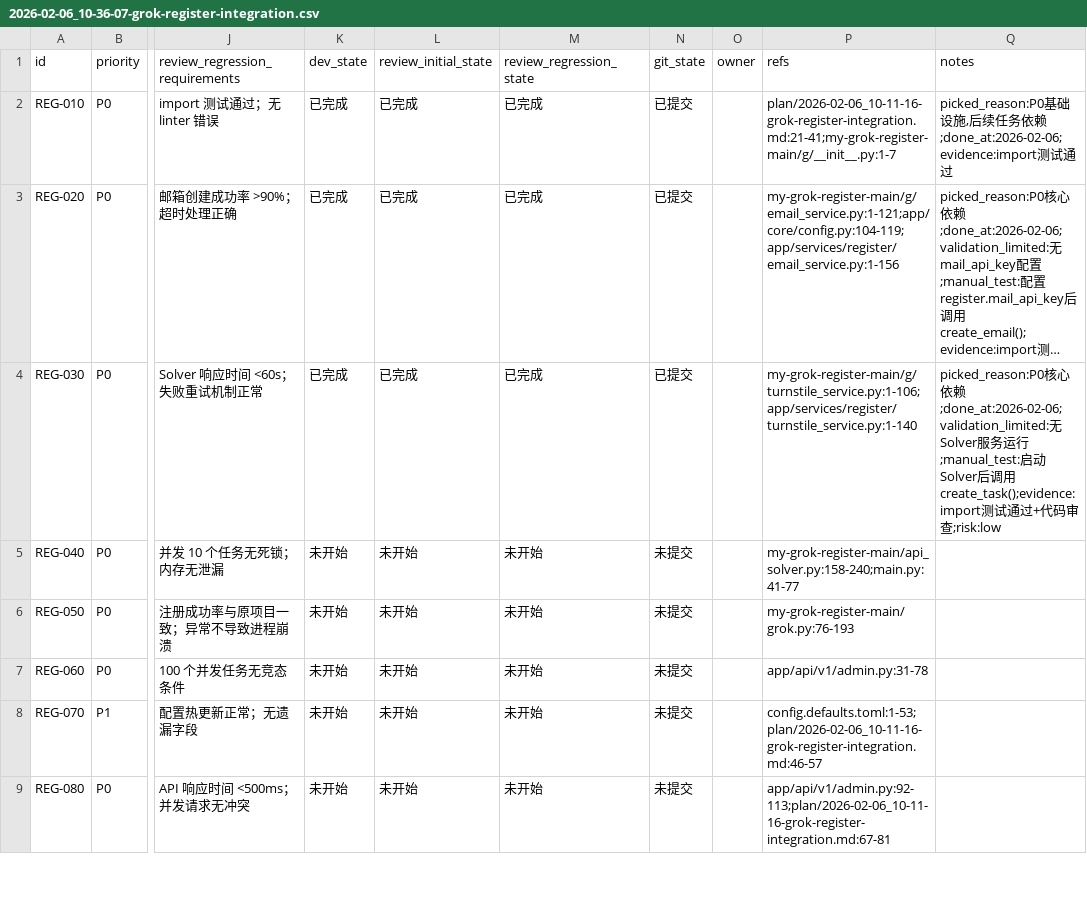
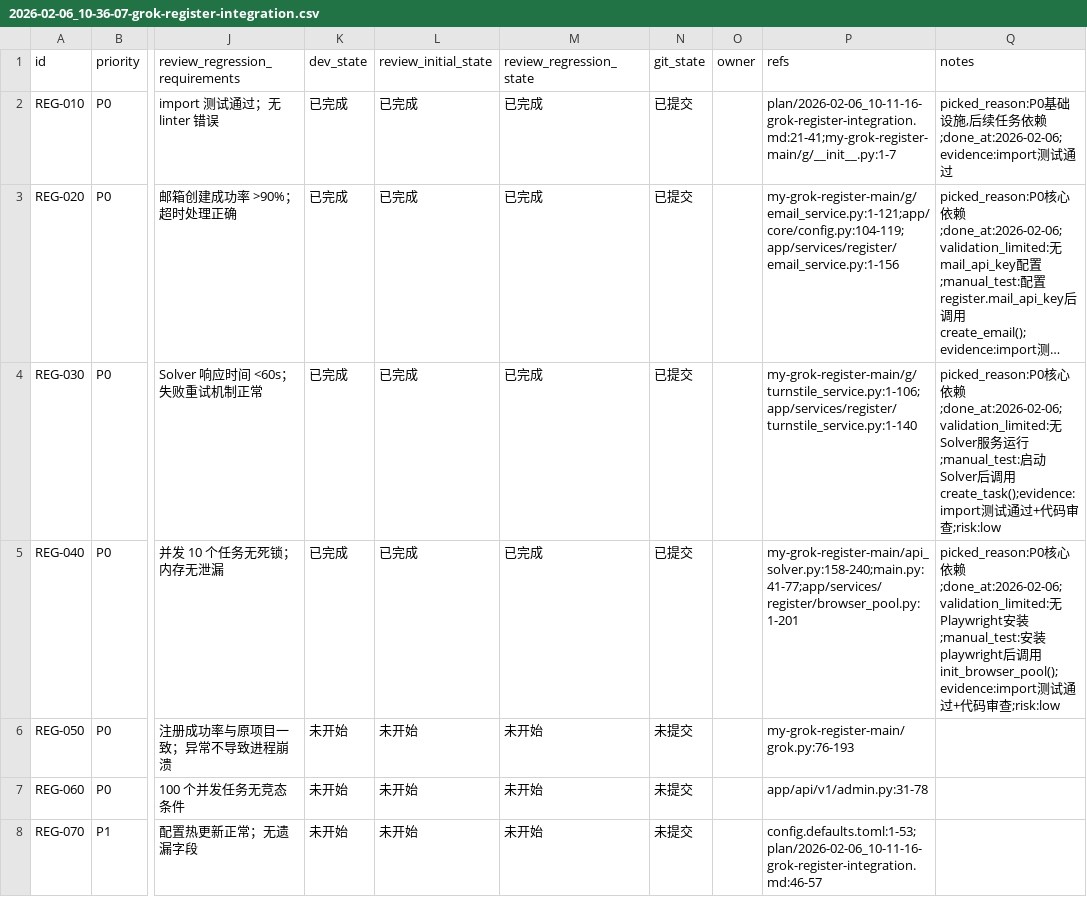
Before and after one commit to XingLingQAQ/grok2api, a CSV file: issues/2026-02-06_10-36-07-grok-register-integration.csv, drawn as a sheet; only a part is shown, gaps mark what is left out; the shorter side is filled out with more unchanged rows; long unchanged cells end in …; the diff names each change by its address in the sheet, - before the commit and + after, or states it on an @@ line.

```diff
--- a/issues/2026-02-06_10-36-07-grok-register-integration.csv
+++ b/issues/2026-02-06_10-36-07-grok-register-integration.csv
-K5 (dev_state): 未开始
+K5 (dev_state): 已完成
-L5 (review_initial_state): 未开始
+L5 (review_initial_state): 已完成
-M5 (review_regression_state): 未开始
+M5 (review_regression_state): 已完成
-N5 (git_state): 未提交
+N5 (git_state): 已提交
-P5 (refs): my-grok-register-main/api_solver.py:158-240;main.py:41-77
+P5 (refs): my-grok-register-main/api_solver.py:158-240;main.py:41-77;app/services/register/browser_pool.py:1-201
-Q5 (notes): (empty)
+Q5 (notes): picked_reason:P0核心依赖;done_at:2026-02-06;validation_limited:无Playwright安装;manual_test:安装playwright后调用init_browser_pool();evidence:import测试通过+代码审查;risk:low
```
Also changed, not shown: 1 other file.
